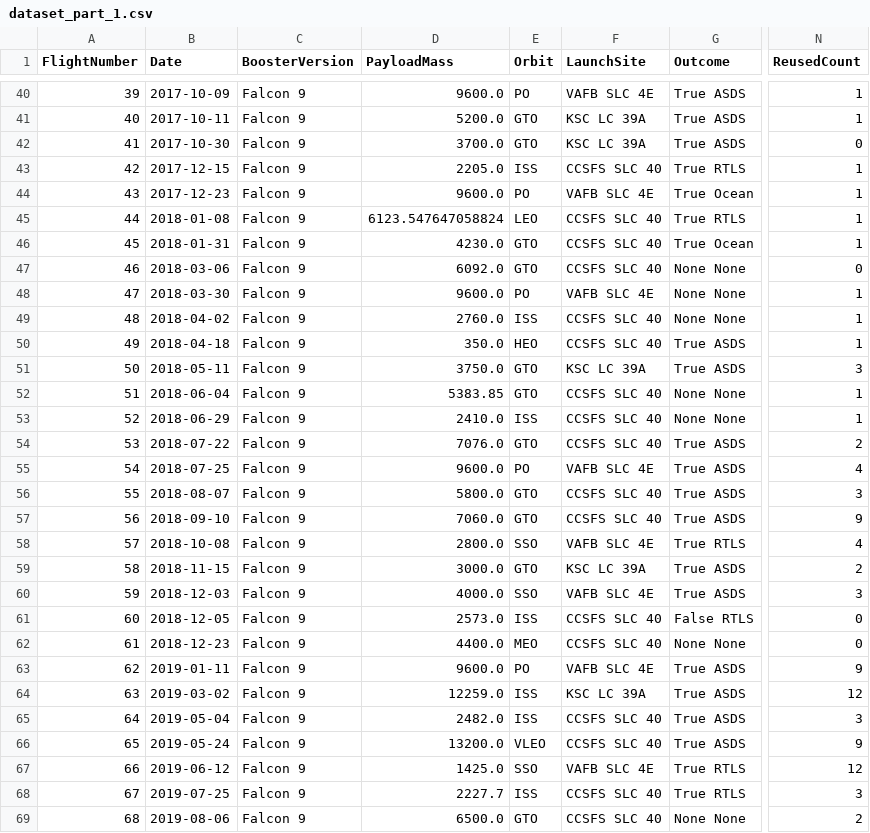
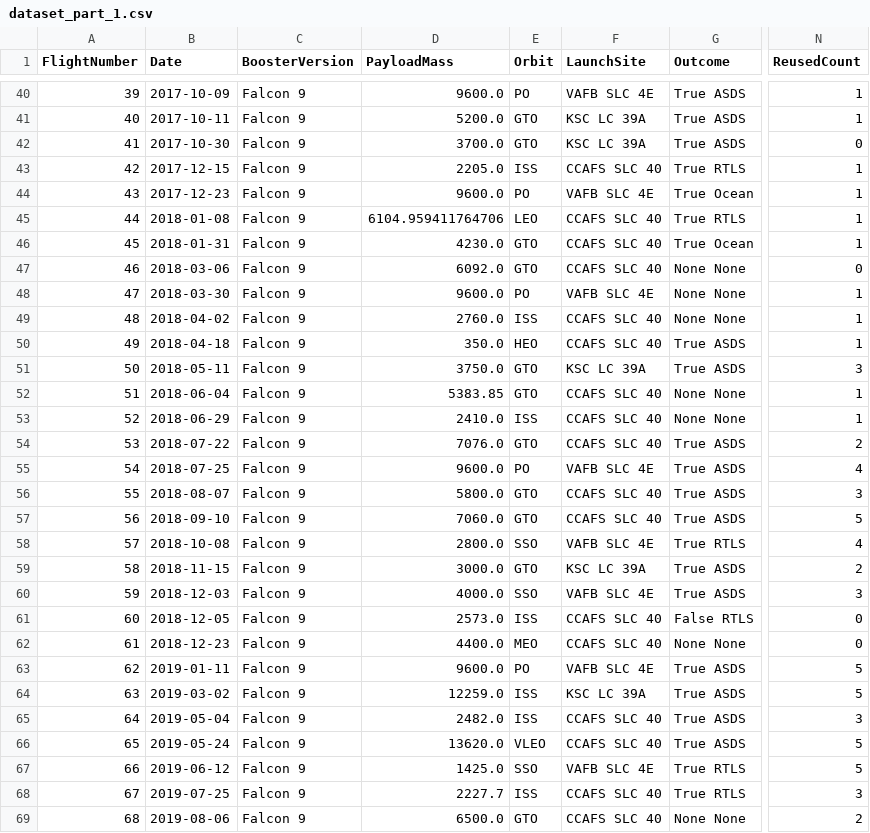
Before and after one commit to FrankMaverick/IBM-Data-Science-Professional-Certificate, a CSV file: 10 - Applied Data Science Capstone/01 - Data Collection and Data Wrangling/data/dataset_part_1.csv, drawn as a sheet; only a part is shown, gaps mark what is left out; the diff covers the shown part only; the diff names each change by its address in the sheet, - before the commit and + after, or states it on an @@ line.

```diff
--- a/10 - Applied Data Science Capstone/01 - Data Collection and Data Wrangling/data/dataset_part_1.csv
+++ b/10 - Applied Data Science Capstone/01 - Data Collection and Data Wrangling/data/dataset_part_1.csv
-F43 (LaunchSite): CCSFS SLC 40
+F43 (LaunchSite): CCAFS SLC 40
-D45 (PayloadMass): 6123.547647058824
+D45 (PayloadMass): 6104.959411764706
-F45:F47 (LaunchSite): CCSFS SLC 40
+F45:F47 (LaunchSite): CCAFS SLC 40
-F49:F50 (LaunchSite): CCSFS SLC 40
+F49:F50 (LaunchSite): CCAFS SLC 40
-F52:F54 (LaunchSite): CCSFS SLC 40
+F52:F54 (LaunchSite): CCAFS SLC 40
-F56:F57 (LaunchSite): CCSFS SLC 40
+F56:F57 (LaunchSite): CCAFS SLC 40
-N57 (ReusedCount): 9
+N57 (ReusedCount): 5
-F61:F62 (LaunchSite): CCSFS SLC 40
+F61:F62 (LaunchSite): CCAFS SLC 40
-N63 (ReusedCount): 9
+N63 (ReusedCount): 5
-N64 (ReusedCount): 12
+N64 (ReusedCount): 5
-F65:F66 (LaunchSite): CCSFS SLC 40
+F65:F66 (LaunchSite): CCAFS SLC 40
-D66 (PayloadMass): 13200.0
+D66 (PayloadMass): 13620.0
-N66 (ReusedCount): 9
+N66 (ReusedCount): 5
-N67 (ReusedCount): 12
+N67 (ReusedCount): 5
-F68:F69 (LaunchSite): CCSFS SLC 40
+F68:F69 (LaunchSite): CCAFS SLC 40
```
Also changed, not shown: 69 edited cells elsewhere in this file, 2 other files.
